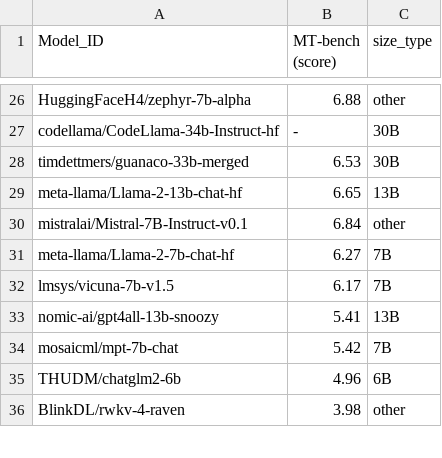
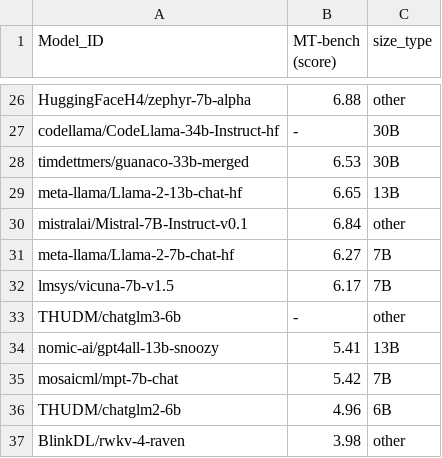
Before and after one commit to felix-zaslavskiy/meta_llm_leaderboard, a CSV file: temp_data/lmsys_data.csv, drawn as a sheet; only a part is shown, gaps mark what is left out.

```diff
--- a/temp_data/lmsys_data.csv
+++ b/temp_data/lmsys_data.csv
@@ -32,2 +32,3 @@ meta-llama/Llama-2-7b-chat-hf,6.27,7B
 lmsys/vicuna-7b-v1.5,6.17,7B
+THUDM/chatglm3-6b,-,other
 nomic-ai/gpt4all-13b-snoozy,5.41,13B
```
Also changed, not shown: temp_data/opencompass_data.csv, 1 other file.
